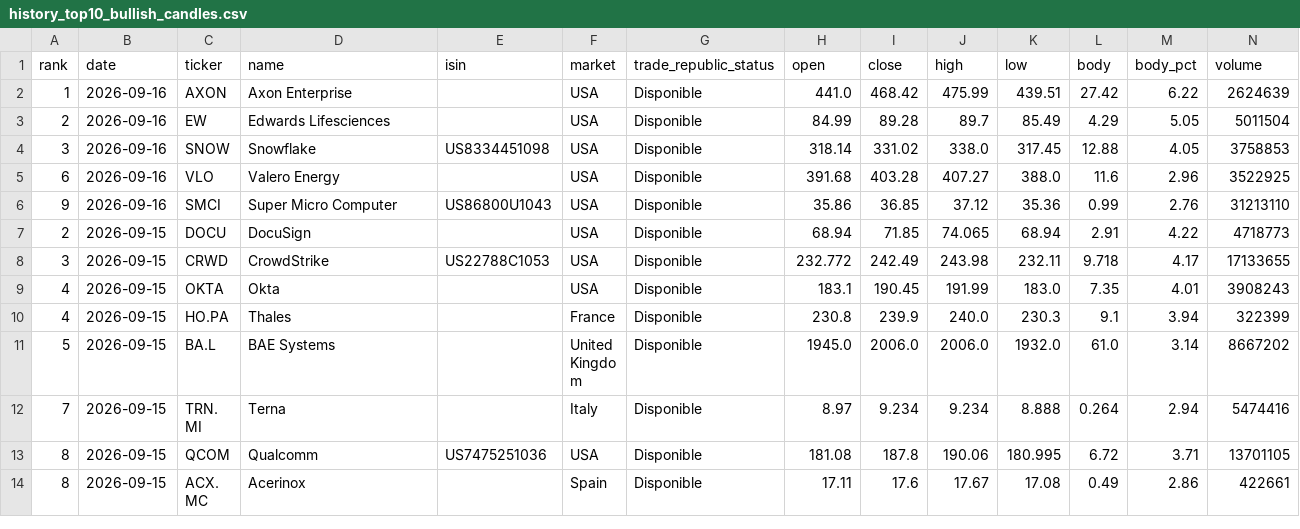
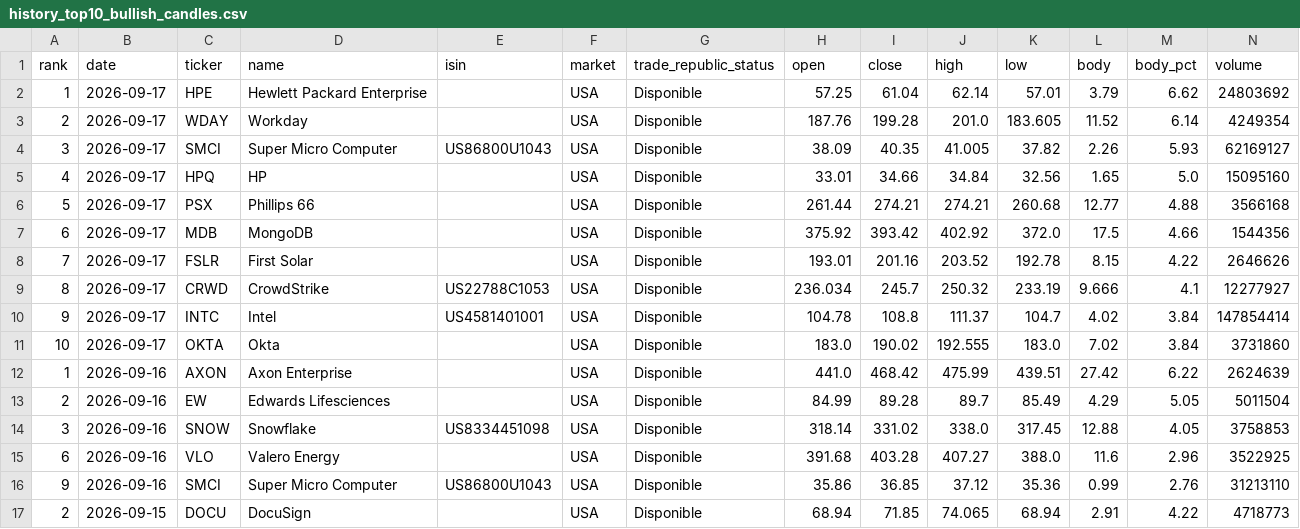
Before and after one commit to instialejandro-stack/stock-candle-scanner-actions, a CSV file: output/history_top10_bullish_candles.csv, drawn as a sheet; only a part is shown; the shorter side is filled out with more unchanged rows.

```diff
--- a/output/history_top10_bullish_candles.csv
+++ b/output/history_top10_bullish_candles.csv
@@ -1,2 +1,12 @@
 rank,date,ticker,name,isin,market,trade_republic_status,open,close,high,low,body,body_pct,volume
+1,2026-09-17,HPE,Hewlett Packard Enterprise,,USA,Disponible,57.25,61.04,62.14,57.01,3.79,6.62,24803692
+2,2026-09-17,WDAY,Workday,,USA,Disponible,187.76,199.28,201.0,183.605,11.52,6.14,4249354
+3,2026-09-17,SMCI,Super Micro Computer,US86800U1043,USA,Disponible,38.09,40.35,41.005,37.82,2.26,5.93,62169127
+4,2026-09-17,HPQ,HP,,USA,Disponible,33.01,34.66,34.84,32.56,1.65,5.0,15095160
+5,2026-09-17,PSX,Phillips 66,,USA,Disponible,261.44,274.21,274.21,260.68,12.77,4.88,3566168
+6,2026-09-17,MDB,MongoDB,,USA,Disponible,375.92,393.42,402.92,372.0,17.5,4.66,1544356
+7,2026-09-17,FSLR,First Solar,,USA,Disponible,193.01,201.16,203.52,192.78,8.15,4.22,2646626
+8,2026-09-17,CRWD,CrowdStrike,US22788C1053,USA,Disponible,236.034,245.7,250.32,233.19,9.666,4.1,12277927
+9,2026-09-17,INTC,Intel,US4581401001,USA,Disponible,104.78,108.8,111.37,104.7,4.02,3.84,147854414
+10,2026-09-17,OKTA,Okta,,USA,Disponible,183.0,190.02,192.555,183.0,7.02,3.84,3731860
 1,2026-09-16,AXON,Axon Enterprise,,USA,Disponible,441.0,468.42,475.99,439.51,27.42,6.22,2624639
```
Also changed, not shown: output/history_intraday_candidates.csv, output/intraday_candidates.csv, 2 other files.
